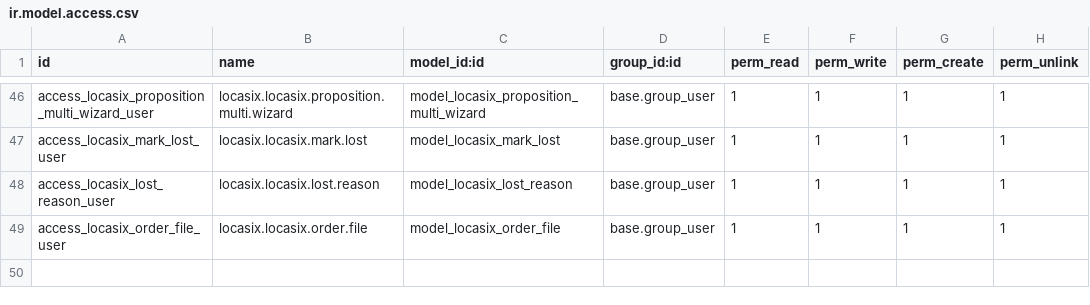
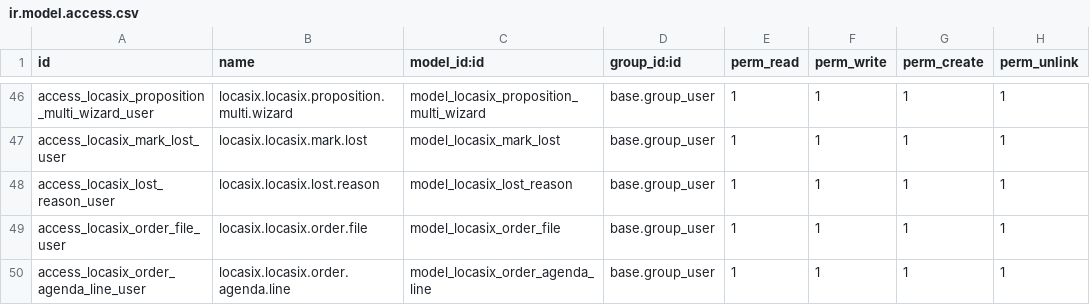
Before and after one commit to istarii-srl/locasix, a CSV file: locasix/security/ir.model.access.csv, drawn as a sheet; only a part is shown, gaps mark what is left out.

```diff
--- a/locasix/security/ir.model.access.csv
+++ b/locasix/security/ir.model.access.csv
@@ -49 +49,2 @@ access_locasix_lost_reason_user,locasix.locasix.lost.reason,model_locasix_lost_r
 access_locasix_order_file_user,locasix.locasix.order.file,model_locasix_order_file,base.group_user,1,1,1,1
+access_locasix_order_agenda_line_user,locasix.locasix.order.agenda.line,model_locasix_order_agenda_line,base.group_user,1,1,1,1
```
Also changed, not shown: 5 other files.
